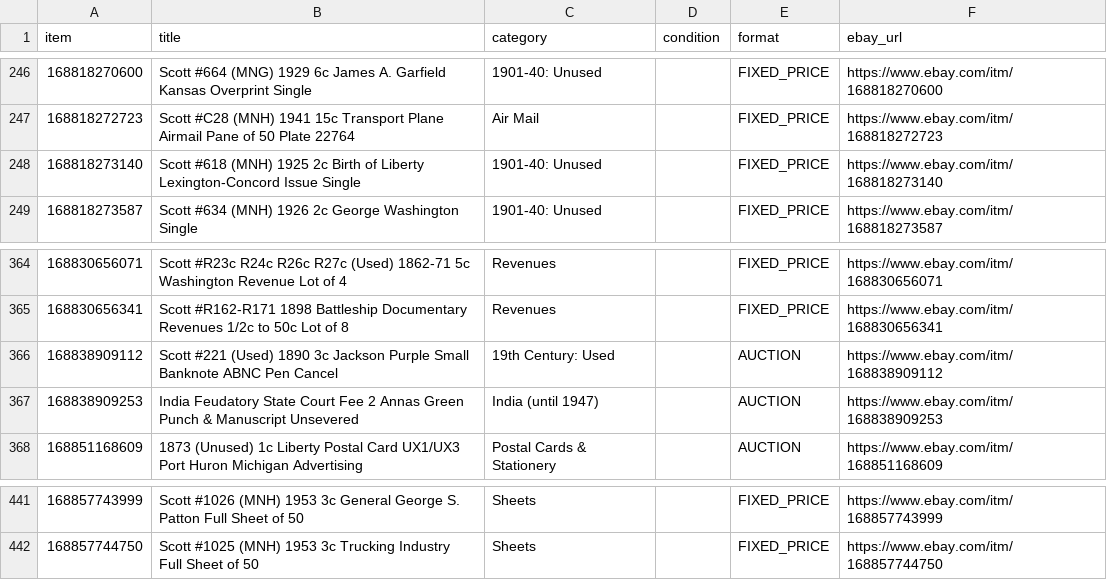
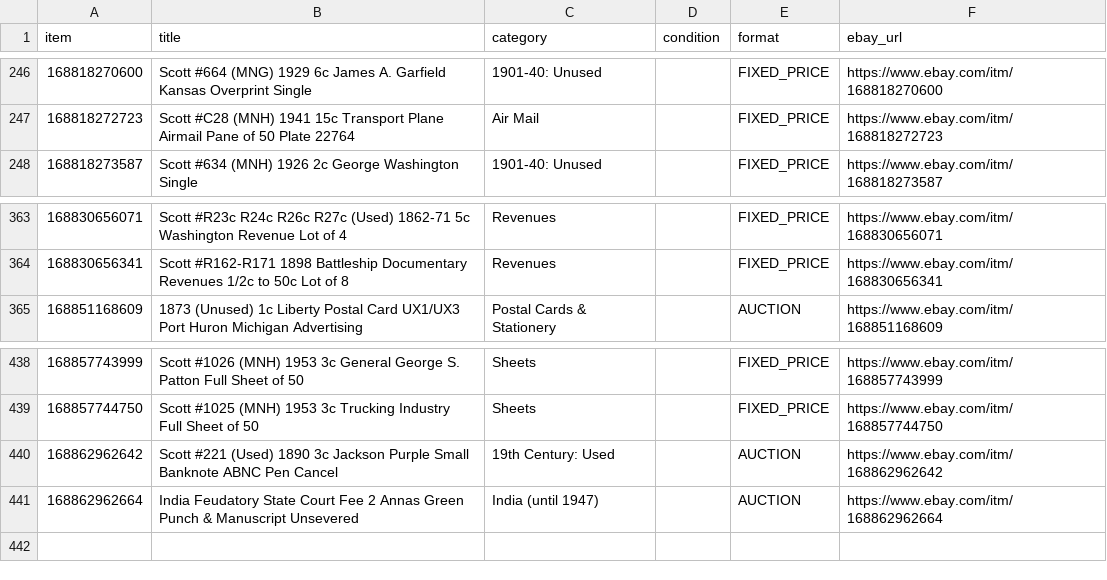
Before and after one commit to StampedeStamps/stampede-stories, a CSV file: data/listings.csv, drawn as a sheet; only a part is shown, gaps mark what is left out; removed rows and columns are numbered as before the commit, all else as after; the diff names each change by its address in the sheet, - before the commit and + after, or states it on an @@ line.

Commit message:
Refresh listings 2026-11-15 (440 active)

```diff
--- a/data/listings.csv
+++ b/data/listings.csv
-row 248: 168818273140 | Scott #618 (MNH) 1925 2c Birth of Liberty Lexington-Concord Issue Single | 1901-40: Unused |  | FIXED_PRICE | https://www.ebay.com/itm/168818273140
-row 366: 168838909112 | Scott #221 (Used) 1890 3c Jackson Purple Small Banknote ABNC Pen Cancel | 19th Century: Used |  | AUCTION | https://www.ebay.com/itm/168838909112
-row 367: 168838909253 | India Feudatory State Court Fee 2 Annas Green Punch & Manuscript Unsevered | India (until 1947) |  | AUCTION | https://www.ebay.com/itm/168838909253
+row 440: 168862962642 | Scott #221 (Used) 1890 3c Jackson Purple Small Banknote ABNC Pen Cancel | 19th Century: Used |  | AUCTION | https://www.ebay.com/itm/168862962642
+row 441: 168862962664 | India Feudatory State Court Fee 2 Annas Green Punch & Manuscript Unsevered | India (until 1947) |  | AUCTION | https://www.ebay.com/itm/168862962664
```
